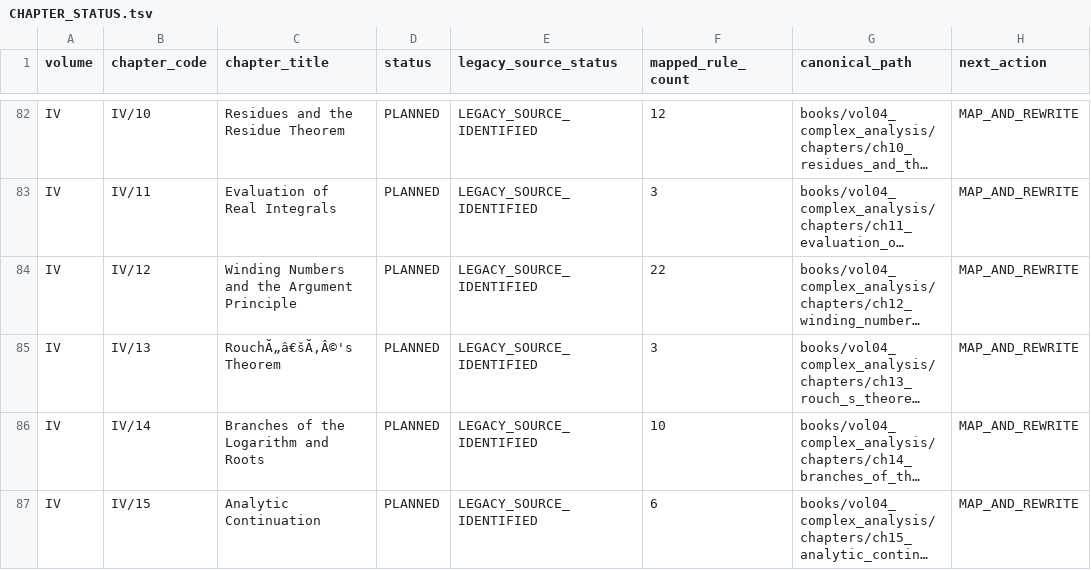
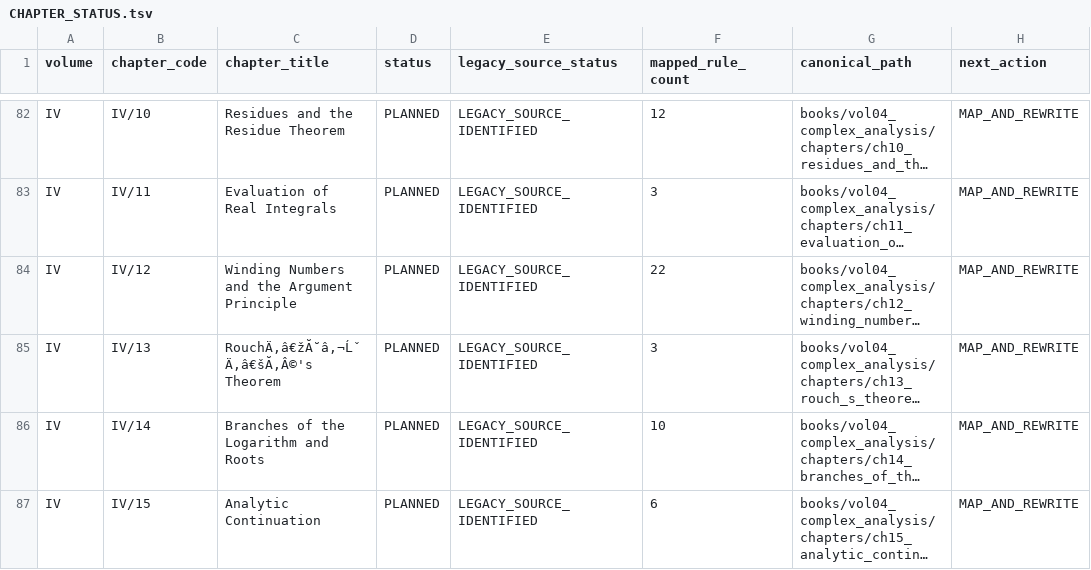
Before and after one commit to expert10000/math, a TSV file: editorial/CHAPTER_STATUS.tsv, drawn as a sheet; only a part is shown, gaps mark what is left out; long unchanged cells end in …; the diff covers the shown part only; the diff names each change by its address in the sheet, - before the commit and + after, or states it on an @@ line.

```diff
--- a/editorial/CHAPTER_STATUS.tsv
+++ b/editorial/CHAPTER_STATUS.tsv
-C85 (chapter_title): RouchĂ„â€šĂ‚Â©'s Theorem
+C85 (chapter_title): RouchÄ‚â€žĂ˘â‚¬ĹˇÄ‚â€šĂ‚Â©'s Theorem
```
Also changed, not shown: 13 edited cells elsewhere in this file, 2 other files.
